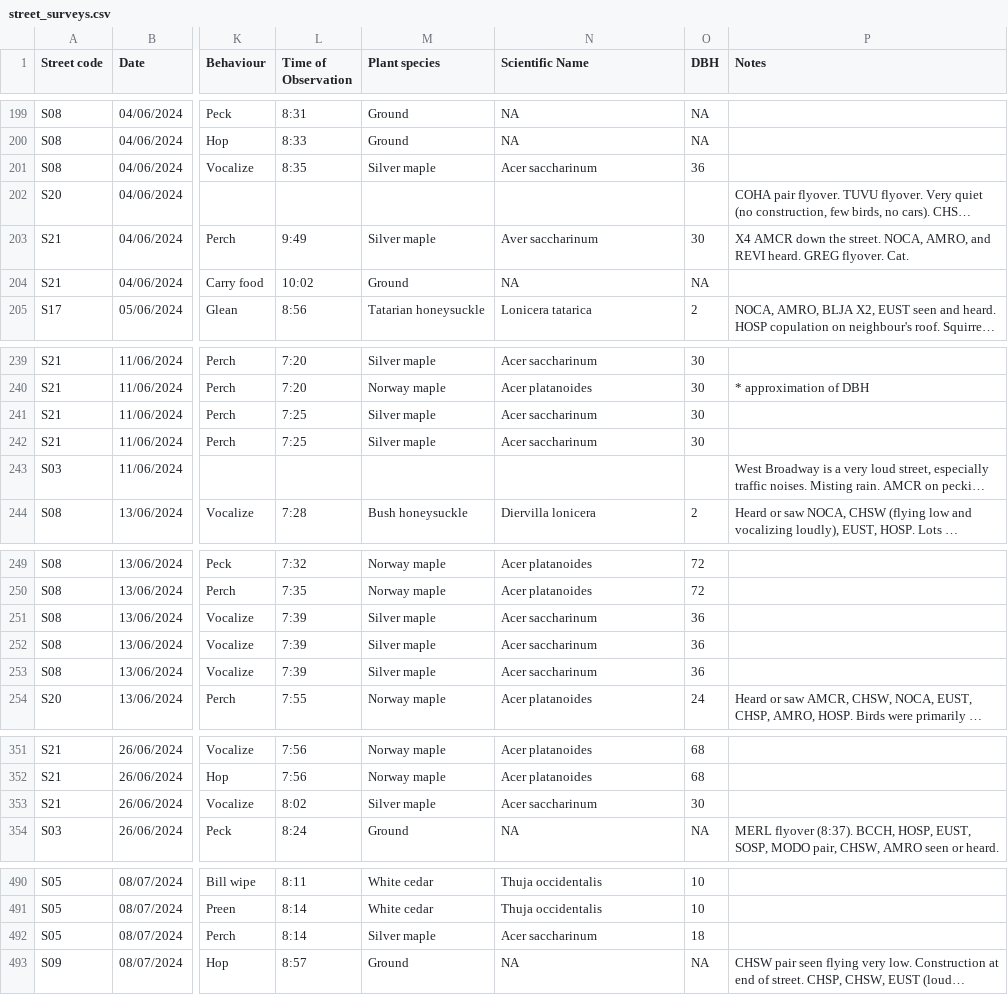
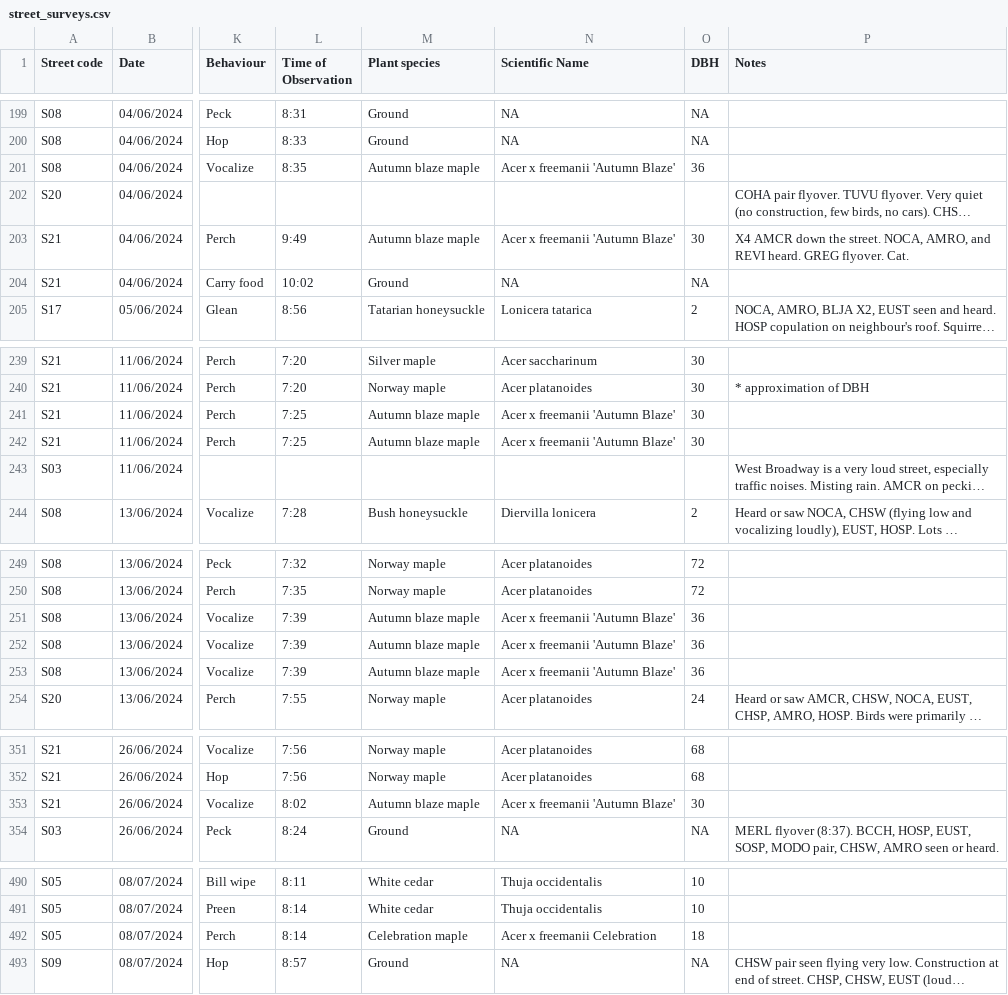
Before and after one commit to zule-lab/Backyard-Birds-MG, a CSV file: 1-Input/street_surveys.csv, drawn as a sheet; only a part is shown, gaps mark what is left out; long unchanged cells end in …; the diff names each change by its address in the sheet, - before the commit and + after, or states it on an @@ line.

```diff
--- a/1-Input/street_surveys.csv
+++ b/1-Input/street_surveys.csv
-M201 (Plant species): Silver maple
+M201 (Plant species): Autumn blaze maple
-N201 (Scientific Name): Acer saccharinum
+N201 (Scientific Name): Acer x freemanii 'Autumn Blaze'
-M203 (Plant species): Silver maple
+M203 (Plant species): Autumn blaze maple
-N203 (Scientific Name): Aver saccharinum
+N203 (Scientific Name): Acer x freemanii 'Autumn Blaze'
-M241:M242 (Plant species): Silver maple
+M241:M242 (Plant species): Autumn blaze maple
-N241:N242 (Scientific Name): Acer saccharinum
+N241:N242 (Scientific Name): Acer x freemanii 'Autumn Blaze'
-M251:M253 (Plant species): Silver maple
+M251:M253 (Plant species): Autumn blaze maple
-N251:N253 (Scientific Name): Acer saccharinum
+N251:N253 (Scientific Name): Acer x freemanii 'Autumn Blaze'
-M353 (Plant species): Silver maple
+M353 (Plant species): Autumn blaze maple
-N353 (Scientific Name): Acer saccharinum
+N353 (Scientific Name): Acer x freemanii 'Autumn Blaze'
-M492 (Plant species): Silver maple
+M492 (Plant species): Celebration maple
-N492 (Scientific Name): Acer saccharinum
+N492 (Scientific Name): Acer x freemanii Celebration
```
Also changed, not shown: 18 other files.
